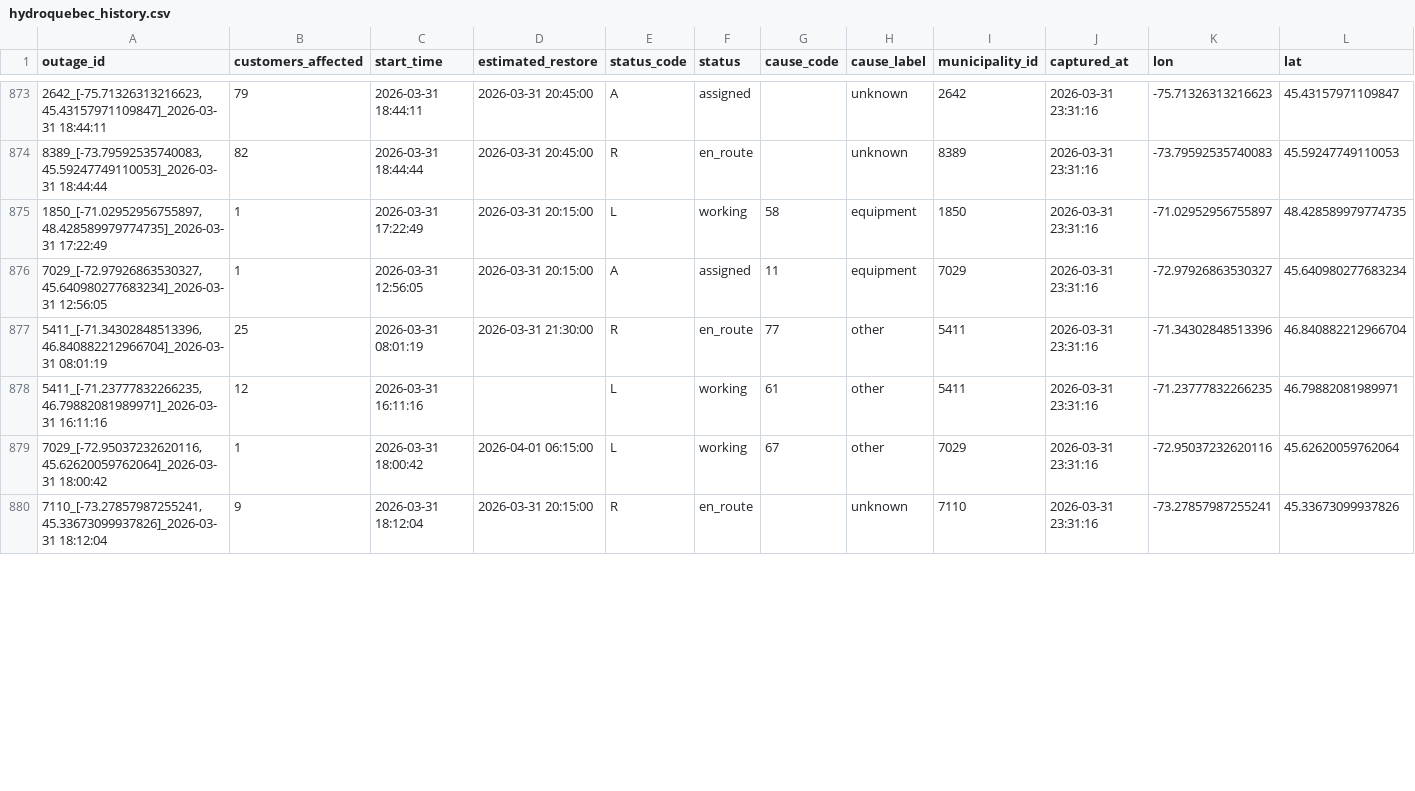
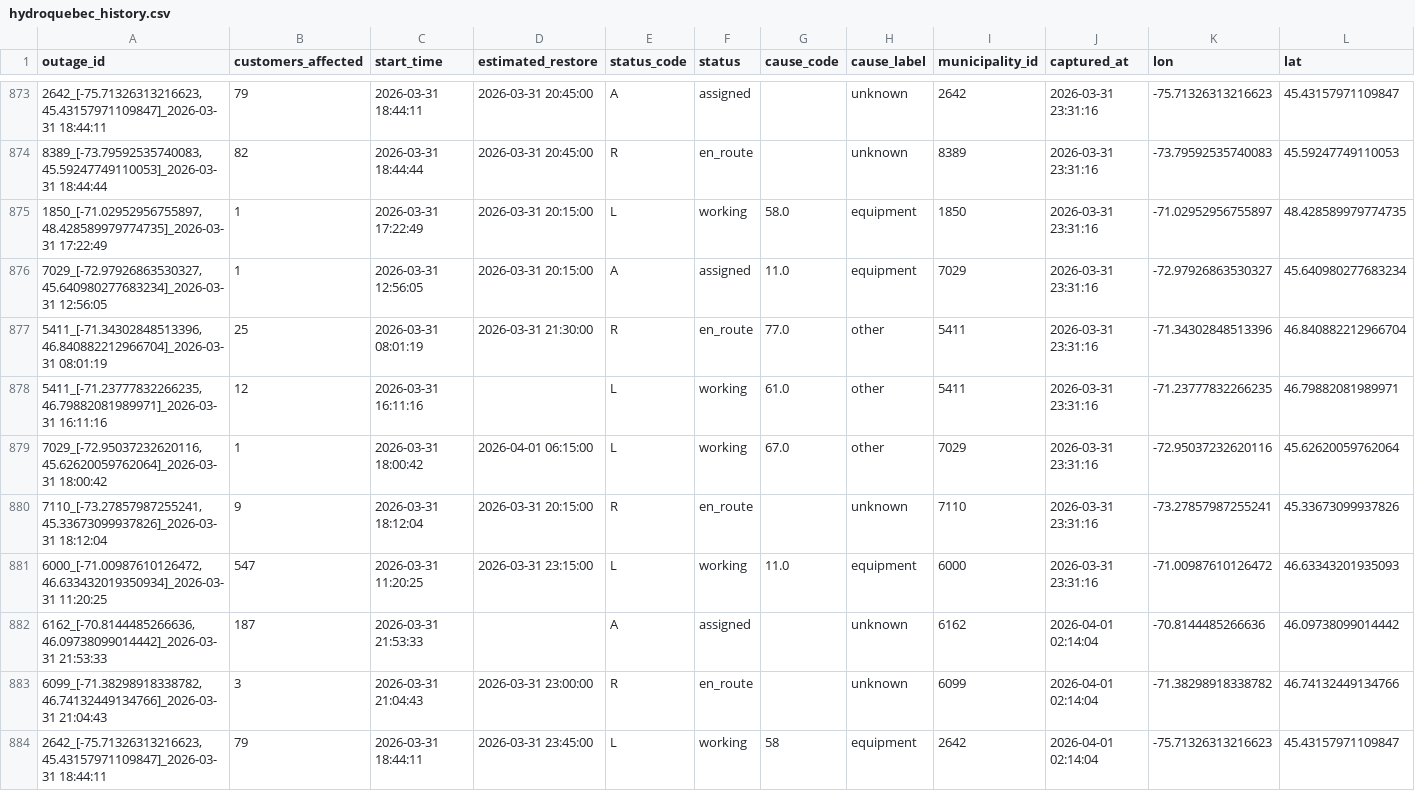
Before and after one commit to YannickBoily/ProjetHydro, a CSV file: hydroquebec_history.csv, drawn as a sheet; only a part is shown, gaps mark what is left out; the diff covers the shown part only.

```diff
--- a/hydroquebec_history.csv
+++ b/hydroquebec_history.csv
@@ -874,7 +874,11 @@ outage_id,customers_affected,start_time,estimated_restore,status_code,status,cau
 "8389_[-73.79592535740083, 45.59247749110053]_2026-03-31 18:44:44",82,2026-03-31 18:44:44,2026-03-31 20:45:00,R,en_route,,unknown,8389,2026-03-31 23:31:16,-73.79592535740083,45.59247749110053
-"1850_[-71.02952956755897, 48.428589979774735]_2026-03-31 17:22:49",1,2026-03-31 17:22:49,2026-03-31 20:15:00,L,working,58,equipment,1850,2026-03-31 23:31:16,-71.02952956755897,48.428589979774735
-"7029_[-72.97926863530327, 45.640980277683234]_2026-03-31 12:56:05",1,2026-03-31 12:56:05,2026-03-31 20:15:00,A,assigned,11,equipment,7029,2026-03-31 23:31:16,-72.97926863530327,45.640980277683234
-"5411_[-71.34302848513396, 46.840882212966704]_2026-03-31 08:01:19",25,2026-03-31 08:01:19,2026-03-31 21:30:00,R,en_route,77,other,5411,2026-03-31 23:31:16,-71.34302848513396,46.840882212966704
-"5411_[-71.23777832266235, 46.79882081989971]_2026-03-31 16:11:16",12,2026-03-31 16:11:16,,L,working,61,other,5411,2026-03-31 23:31:16,-71.23777832266235,46.79882081989971
-"7029_[-72.95037232620116, 45.62620059762064]_2026-03-31 18:00:42",1,2026-03-31 18:00:42,2026-04-01 06:15:00,L,working,67,other,7029,2026-03-31 23:31:16,-72.95037232620116,45.62620059762064
+"1850_[-71.02952956755897, 48.428589979774735]_2026-03-31 17:22:49",1,2026-03-31 17:22:49,2026-03-31 20:15:00,L,working,58.0,equipment,1850,2026-03-31 23:31:16,-71.02952956755897,48.428589979774735
+"7029_[-72.97926863530327, 45.640980277683234]_2026-03-31 12:56:05",1,2026-03-31 12:56:05,2026-03-31 20:15:00,A,assigned,11.0,equipment,7029,2026-03-31 23:31:16,-72.97926863530327,45.640980277683234
+"5411_[-71.34302848513396, 46.840882212966704]_2026-03-31 08:01:19",25,2026-03-31 08:01:19,2026-03-31 21:30:00,R,en_route,77.0,other,5411,2026-03-31 23:31:16,-71.34302848513396,46.840882212966704
+"5411_[-71.23777832266235, 46.79882081989971]_2026-03-31 16:11:16",12,2026-03-31 16:11:16,,L,working,61.0,other,5411,2026-03-31 23:31:16,-71.23777832266235,46.79882081989971
+"7029_[-72.95037232620116, 45.62620059762064]_2026-03-31 18:00:42",1,2026-03-31 18:00:42,2026-04-01 06:15:00,L,working,67.0,other,7029,2026-03-31 23:31:16,-72.95037232620116,45.62620059762064
 "7110_[-73.27857987255241, 45.33673099937826]_2026-03-31 18:12:04",9,2026-03-31 18:12:04,2026-03-31 20:15:00,R,en_route,,unknown,7110,2026-03-31 23:31:16,-73.27857987255241,45.33673099937826
+"6000_[-71.00987610126472, 46.633432019350934]_2026-03-31 11:20:25",547,2026-03-31 11:20:25,2026-03-31 23:15:00,L,working,11.0,equipment,6000,2026-03-31 23:31:16,-71.00987610126472,46.63343201935093
+"6162_[-70.8144485266636, 46.09738099014442]_2026-03-31 21:53:33",187,2026-03-31 21:53:33,,A,assigned,,unknown,6162,2026-04-01 02:14:04,-70.8144485266636,46.09738099014442
+"6099_[-71.38298918338782, 46.74132449134766]_2026-03-31 21:04:43",3,2026-03-31 21:04:43,2026-03-31 23:00:00,R,en_route,,unknown,6099,2026-04-01 02:14:04,-71.38298918338782,46.74132449134766
+"2642_[-75.71326313216623, 45.43157971109847]_2026-03-31 18:44:11",79,2026-03-31 18:44:11,2026-03-31 23:45:00,L,working,58,equipment,2642,2026-04-01 02:14:04,-75.71326313216623,45.43157971109847
```
Also changed, not shown: 9 added rows and 1 edited cell elsewhere in this file.
